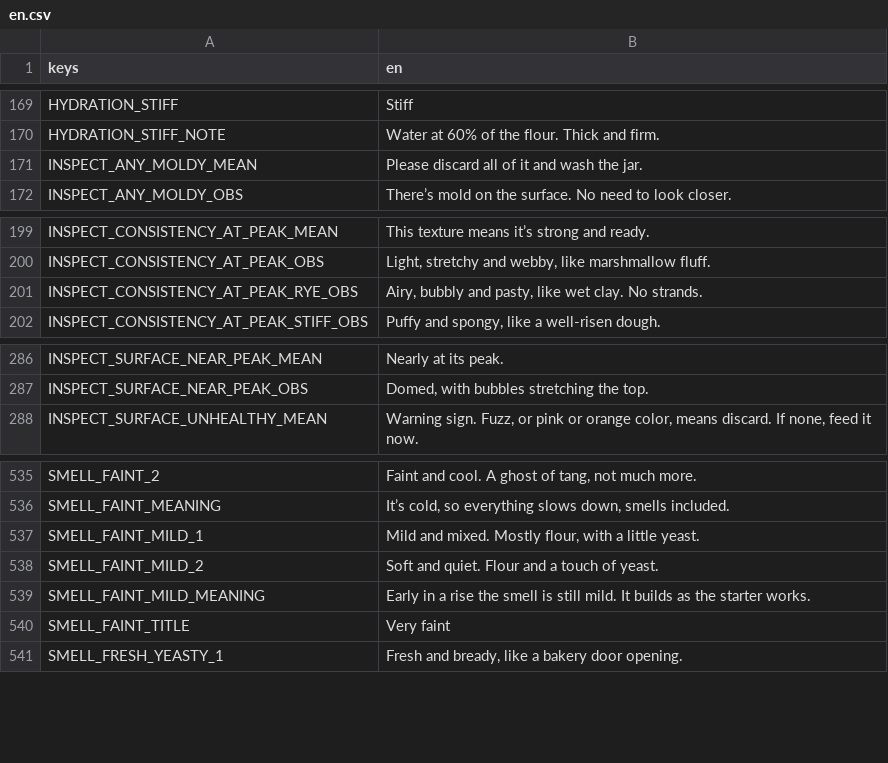
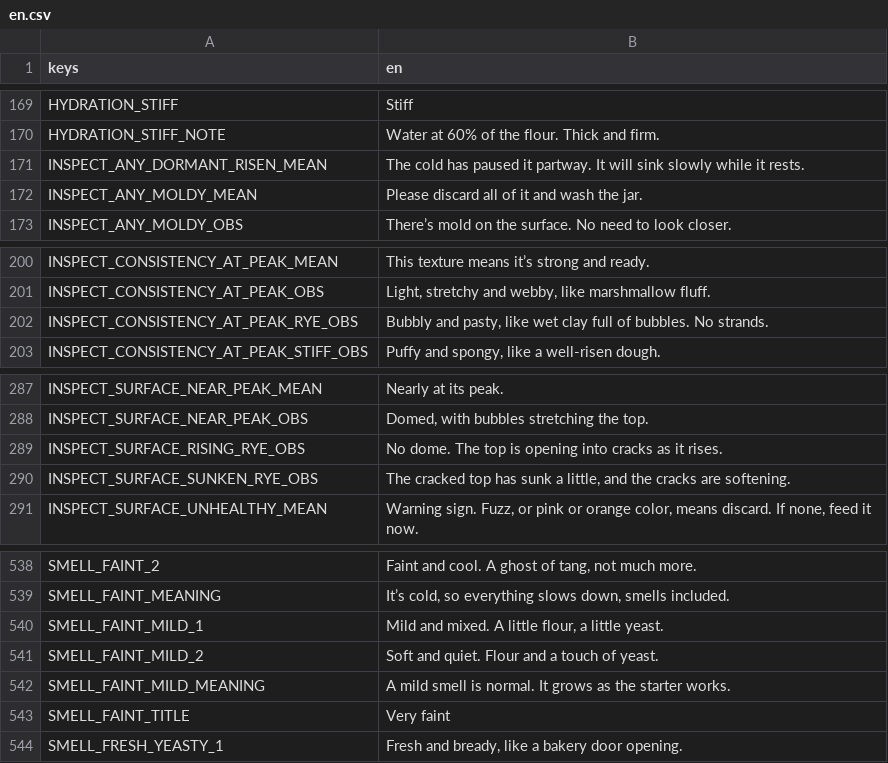
Before and after one commit to obroshnij/sourdough-feed-app, a CSV file: src/i18n/en.csv, drawn as a sheet; only a part is shown, gaps mark what is left out.

Commit message:
Spec v1.1: rye cracks stay through the collapse (never while moldy or unhealthy), dormant-but-risen readout; scientist-approved copy (en.csv 681); D-060 amended

```diff
--- a/src/i18n/en.csv
+++ b/src/i18n/en.csv
@@ -170,2 +170,3 @@ HYDRATION_STIFF,Stiff
 HYDRATION_STIFF_NOTE,Water at 60% of the flour. Thick and firm.
+INSPECT_ANY_DORMANT_RISEN_MEAN,The cold has paused it partway. It will sink slowly while it rests.
 INSPECT_ANY_MOLDY_MEAN,Please discard all of it and wash the jar.
@@ -200,3 +201,3 @@ INSPECT_CONSISTENCY_AT_PEAK_MEAN,This texture means it’s strong and ready.
 INSPECT_CONSISTENCY_AT_PEAK_OBS,"Light, stretchy and webby, like marshmallow fluff."
-INSPECT_CONSISTENCY_AT_PEAK_RYE_OBS,"Airy, bubbly and pasty, like wet clay. No strands."
+INSPECT_CONSISTENCY_AT_PEAK_RYE_OBS,"Bubbly and pasty, like wet clay full of bubbles. No strands."
 INSPECT_CONSISTENCY_AT_PEAK_STIFF_OBS,"Puffy and spongy, like a well-risen dough."
@@ -287,2 +288,4 @@ INSPECT_SURFACE_NEAR_PEAK_MEAN,Nearly at its peak.
 INSPECT_SURFACE_NEAR_PEAK_OBS,"Domed, with bubbles stretching the top."
+INSPECT_SURFACE_RISING_RYE_OBS,No dome. The top is opening into cracks as it rises.
+INSPECT_SURFACE_SUNKEN_RYE_OBS,"The cracked top has sunk a little, and the cracks are softening."
 INSPECT_SURFACE_UNHEALTHY_MEAN,"Warning sign. Fuzz, or pink or orange color, means discard. If none, feed it now."
@@ -536,5 +539,5 @@ SMELL_FAINT_2,"Faint and cool. A ghost of tang, not much more."
 SMELL_FAINT_MEANING,"It’s cold, so everything slows down, smells included."
-SMELL_FAINT_MILD_1,"Mild and mixed. Mostly flour, with a little yeast."
+SMELL_FAINT_MILD_1,"Mild and mixed. A little flour, a little yeast."
 SMELL_FAINT_MILD_2,Soft and quiet. Flour and a touch of yeast.
-SMELL_FAINT_MILD_MEANING,Early in a rise the smell is still mild. It builds as the starter works.
+SMELL_FAINT_MILD_MEANING,A mild smell is normal. It grows as the starter works.
 SMELL_FAINT_TITLE,Very faint
```
Also changed, not shown: 5 other files.
